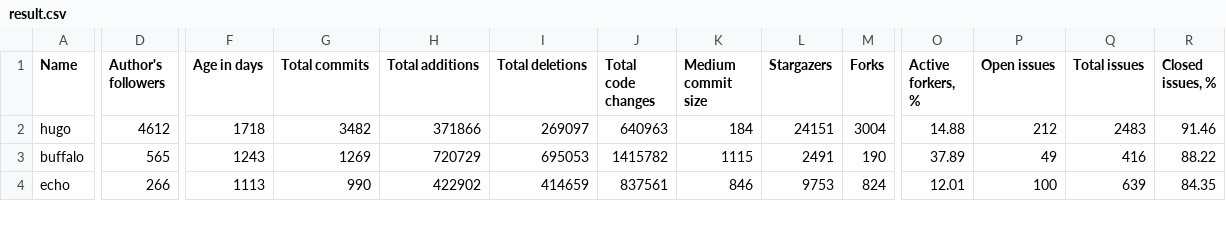
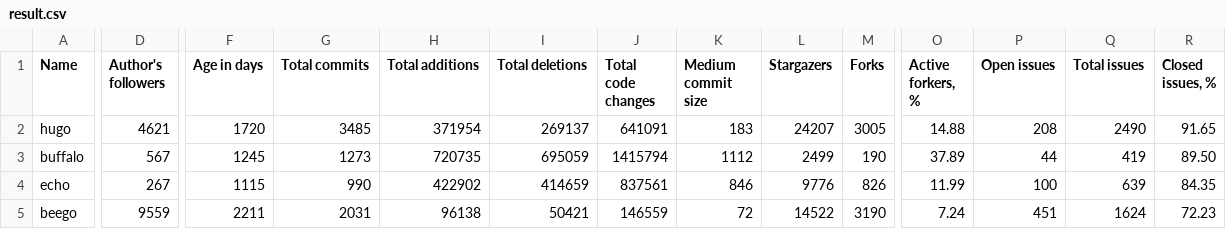
Before and after one commit to fedir/ghstat, a CSV file: result.csv, drawn as a sheet; only a part is shown, gaps mark what is left out; rows hold the shown columns only; the diff covers the shown part only; the diff names each change by its address in the sheet, - before the commit and + after, or states it on an @@ line.

Commit message:
Statistics update

```diff
--- a/result.csv
+++ b/result.csv
-D2 (Author's followers): 4612
+D2 (Author's followers): 4621
-F2 (Age in days): 1718
+F2 (Age in days): 1720
-G2 (Total commits): 3482
+G2 (Total commits): 3485
-H2 (Total additions): 371866
+H2 (Total additions): 371954
-I2 (Total deletions): 269097
+I2 (Total deletions): 269137
-J2 (Total code changes): 640963
+J2 (Total code changes): 641091
-K2 (Medium commit size): 184
+K2 (Medium commit size): 183
-L2 (Stargazers): 24151
+L2 (Stargazers): 24207
-M2 (Forks): 3004
+M2 (Forks): 3005
-P2 (Open issues): 212
+P2 (Open issues): 208
-Q2 (Total issues): 2483
+Q2 (Total issues): 2490
-R2 (Closed issues, %): 91.46
+R2 (Closed issues, %): 91.65
-D3 (Author's followers): 565
+D3 (Author's followers): 567
-F3 (Age in days): 1243
+F3 (Age in days): 1245
-G3 (Total commits): 1269
+G3 (Total commits): 1273
-H3 (Total additions): 720729
+H3 (Total additions): 720735
-I3 (Total deletions): 695053
+I3 (Total deletions): 695059
-J3 (Total code changes): 1415782
+J3 (Total code changes): 1415794
-K3 (Medium commit size): 1115
+K3 (Medium commit size): 1112
-L3 (Stargazers): 2491
+L3 (Stargazers): 2499
-P3 (Open issues): 49
+P3 (Open issues): 44
-Q3 (Total issues): 416
+Q3 (Total issues): 419
-R3 (Closed issues, %): 88.22
+R3 (Closed issues, %): 89.50
-D4 (Author's followers): 266
+D4 (Author's followers): 267
-F4 (Age in days): 1113
+F4 (Age in days): 1115
-L4 (Stargazers): 9753
+L4 (Stargazers): 9776
-M4 (Forks): 824
+M4 (Forks): 826
-O4 (Active forkers, %): 12.01
+O4 (Active forkers, %): 11.99
+row 5: beego | 9559 | 2211 | 2031 | 96138 | 50421 | 146559 | 72 | 14522 | 3190 | 7.24 | 451 | 1624 | 72.23
```
Also changed, not shown: 1 removed row and 20 edited cells elsewhere in this file.
